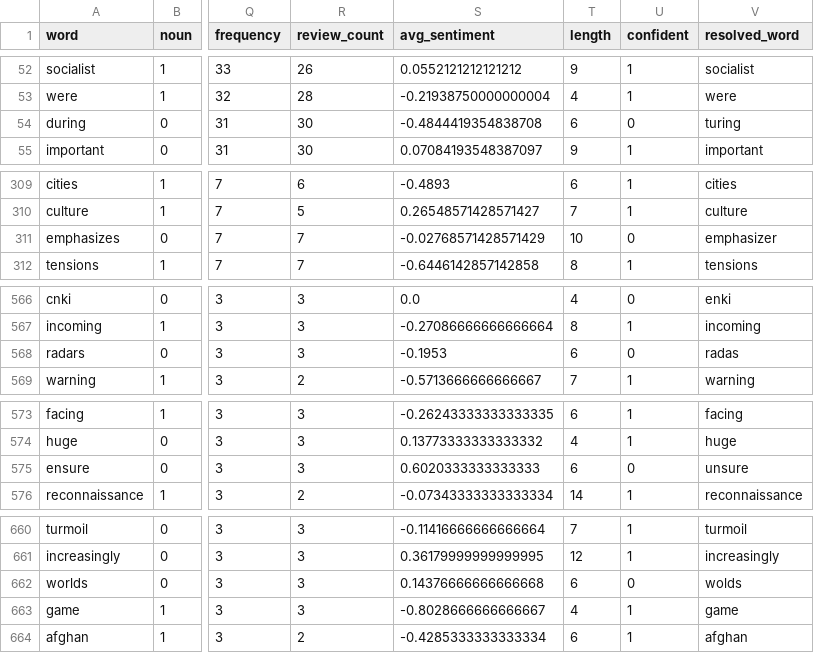
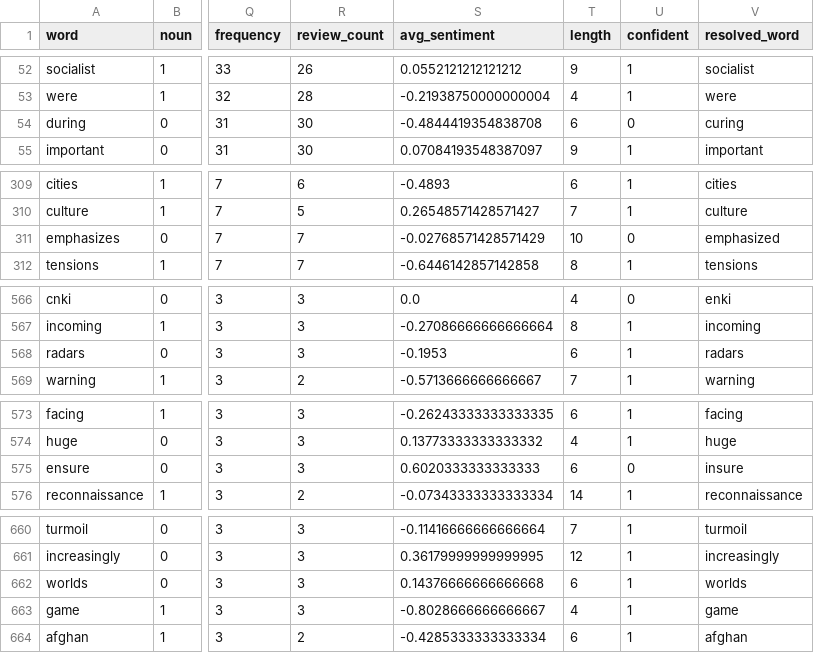
Before and after one commit to mikeb2113/pos_analysis, a CSV file: data/dict/working_set/stats/ColdWar_stats.csv, drawn as a sheet; only a part is shown, gaps mark what is left out; the diff names each change by its address in the sheet, - before the commit and + after, or states it on an @@ line.

Commit message:
saving paths to csv so that code testing can begegin at 'extract_words'

```diff
--- a/data/dict/working_set/stats/ColdWar_stats.csv
+++ b/data/dict/working_set/stats/ColdWar_stats.csv
-V54 (resolved_word): turing
+V54 (resolved_word): curing
-V311 (resolved_word): emphasizer
+V311 (resolved_word): emphasized
-U568 (confident): 0
+U568 (confident): 1
-V568 (resolved_word): radas
+V568 (resolved_word): radars
-V575 (resolved_word): unsure
+V575 (resolved_word): insure
-U662 (confident): 0
+U662 (confident): 1
-V662 (resolved_word): wolds
+V662 (resolved_word): worlds
```
Also changed, not shown: data/dict/working_set/stats/CRISPR_paper_stats.csv, data/dict/working_set/stats/ClassOverlapping_stats.csv, 25 other files.
